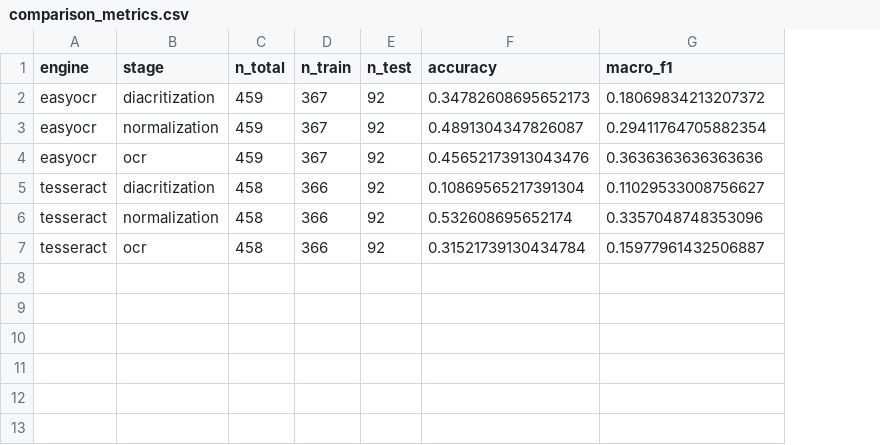
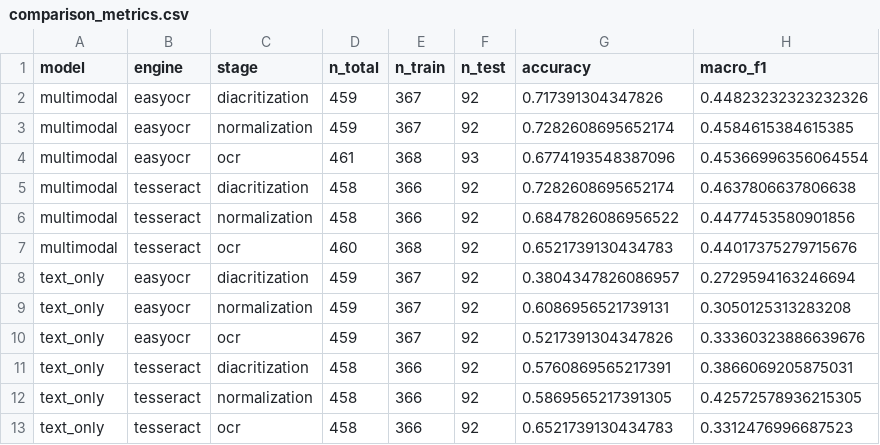
Before and after one commit to MarianRadu29/RoMeme-Multimodal, a CSV file: ml/comparison_results/comparison_metrics.csv, drawn as a sheet; addresses are those after the commit; the diff names each change by its address in the sheet, - before the commit and + after, or states it on an @@ line.

Commit message:
newest results

```diff
--- a/ml/comparison_results/comparison_metrics.csv
+++ b/ml/comparison_results/comparison_metrics.csv
+column A (model), rows 2-3: multimodal | multimodal; rows 10-13: all text_only
-G2 (accuracy): 0.34782608695652173
+G2 (accuracy): 0.717391304347826
-H2 (macro_f1): 0.18069834213207372
+H2 (macro_f1): 0.44823232323232326
-G3 (accuracy): 0.4891304347826087
+G3 (accuracy): 0.7282608695652174
-H3 (macro_f1): 0.29411764705882354
+H3 (macro_f1): 0.4584615384615385
+row 4: multimodal | easyocr | ocr | 461 | 368 | 93 | 0.6774193548387096 | 0.45366996356064554
+row 5: multimodal | tesseract | diacritization | 458 | 366 | 92 | 0.7282608695652174 | 0.4637806637806638
+row 6: multimodal | tesseract | normalization | 458 | 366 | 92 | 0.6847826086956522 | 0.4477453580901856
+row 7: multimodal | tesseract | ocr | 460 | 368 | 92 | 0.6521739130434783 | 0.44017375279715676
+row 8: text_only | easyocr | diacritization | 459 | 367 | 92 | 0.3804347826086957 | 0.2729594163246694
+row 9: text_only | easyocr | normalization | 459 | 367 | 92 | 0.6086956521739131 | 0.3050125313283208
-G10 (accuracy): 0.45652173913043476
+G10 (accuracy): 0.5217391304347826
-H10 (macro_f1): 0.3636363636363636
+H10 (macro_f1): 0.33360323886639676
-G11 (accuracy): 0.10869565217391304
+G11 (accuracy): 0.5760869565217391
-H11 (macro_f1): 0.11029533008756627
+H11 (macro_f1): 0.3866069205875031
-G12 (accuracy): 0.532608695652174
+G12 (accuracy): 0.5869565217391305
-H12 (macro_f1): 0.3357048748353096
+H12 (macro_f1): 0.42572578936215305
-G13 (accuracy): 0.31521739130434784
+G13 (accuracy): 0.6521739130434783
-H13 (macro_f1): 0.15977961432506887
+H13 (macro_f1): 0.3312476996687523
```
Also changed, not shown: 1 other file.
